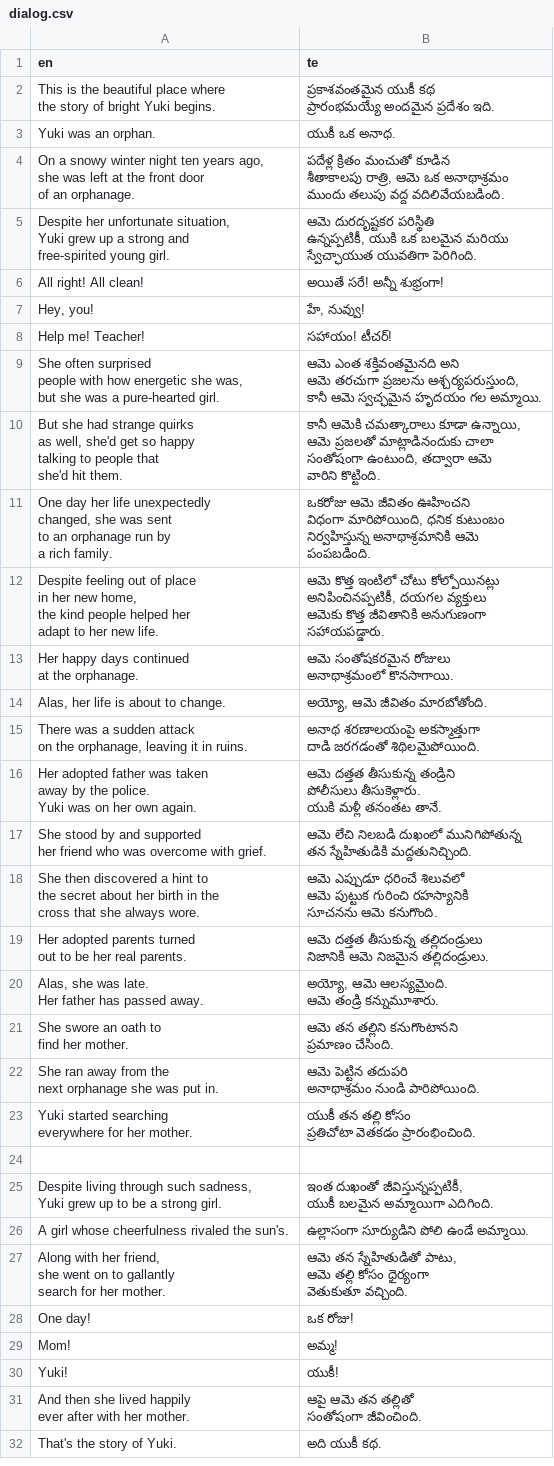
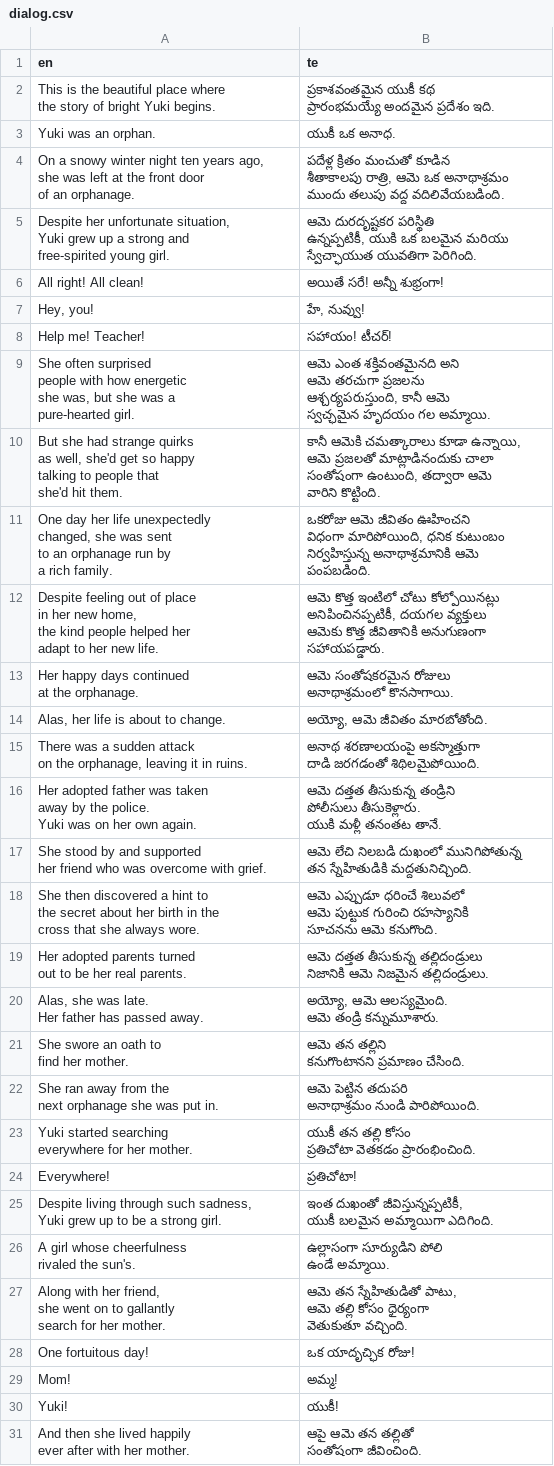
Before and after one commit to siripragadashashank/DSE_Assignments, a CSV file: Assignment3/dialog.csv, drawn as a sheet.

```diff
--- a/Assignment3/dialog.csv
+++ b/Assignment3/dialog.csv
@@ -20,7 +20,9 @@ Help me! Teacher!,"సహాయం! టీచర్!
 "
-"She often surprised
-people with how energetic she was,
-but she was a pure-hearted girl.","ఆమె ఎంత శక్తివంతమైనది అని
-ఆమె తరచుగా ప్రజలను ఆశ్చర్యపరుస్తుంది,
-కానీ ఆమె స్వచ్ఛమైన హృదయం గల అమ్మాయి."
+"She often surprised
+people with how energetic
+she was, but she was a
+pure-hearted girl.","ఆమె ఎంత శక్తివంతమైనది అని
+ఆమె తరచుగా ప్రజలను
+ఆశ్చర్యపరుస్తుంది, కానీ ఆమె
+స్వచ్ఛమైన హృదయం గల అమ్మాయి."
 "But she had strange quirks
@@ -73,5 +75,7 @@ Her father has passed away.","అయ్యో, ఆమె ఆలస్యమై
 ఆమె తండ్రి కన్నుమూశారు."
-"She swore an oath to
-find her mother.","ఆమె తన తల్లిని కనుగొంటానని
-ప్రమాణం చేసింది."
+"She swore an oath to
+find her mother.
+","ఆమె తన తల్లిని
+కనుగొంటానని ప్రమాణం చేసింది.
+"
 "She ran away from the
@@ -82,3 +86,3 @@ everywhere for her mother.","యుకీ తన తల్లి కోసం
 ప్రతిచోటా వెతకడం ప్రారంభించింది."
- ,
+ Everywhere!, ప్రతిచోటా!
 "Despite living through such sadness,
@@ -86,4 +90,5 @@ Yuki grew up to be a strong girl.","ఇంత దుఖంతో జీవిస
 యుకీ బలమైన అమ్మాయిగా ఎదిగింది."
-A girl whose cheerfulness rivaled the sun's.,"ఉల్లాసంగా సూర్యుడిని పోలి ఉండే అమ్మాయి.
-"
+"A girl whose cheerfulness
+rivaled the sun's.","ఉల్లాసంగా సూర్యుడిని పోలి
+ఉండే అమ్మాయి."
 "Along with her friend,
@@ -93,4 +98,3 @@ search for her mother.","ఆమె తన స్నేహితుడితో
 వెతుకుతూ వచ్చింది."
-One day!,"ఒక రోజు!
-"
+One fortuitous day!,ఒక యాదృచ్ఛిక రోజు!
 Mom!,అమ్మ!
@@ -100,2 +104 @@ ever after with her mother.","ఆపై ఆమె తన తల్లితో
 సంతోషంగా జీవించింది."
-That's the story of Yuki.,అది యుకీ కథ.
```
Also changed, not shown: 35 other files.
